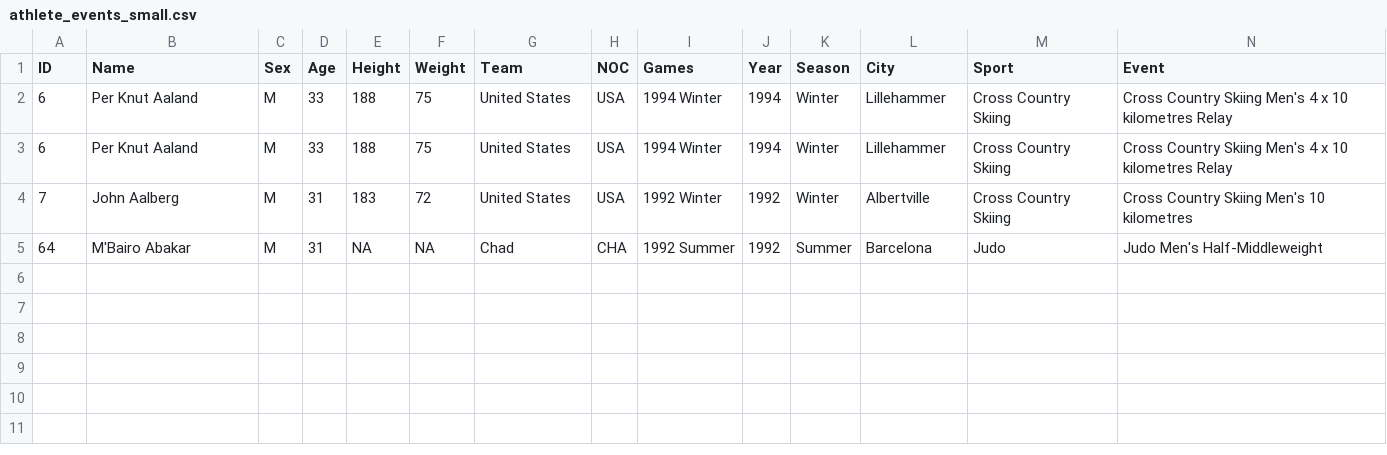
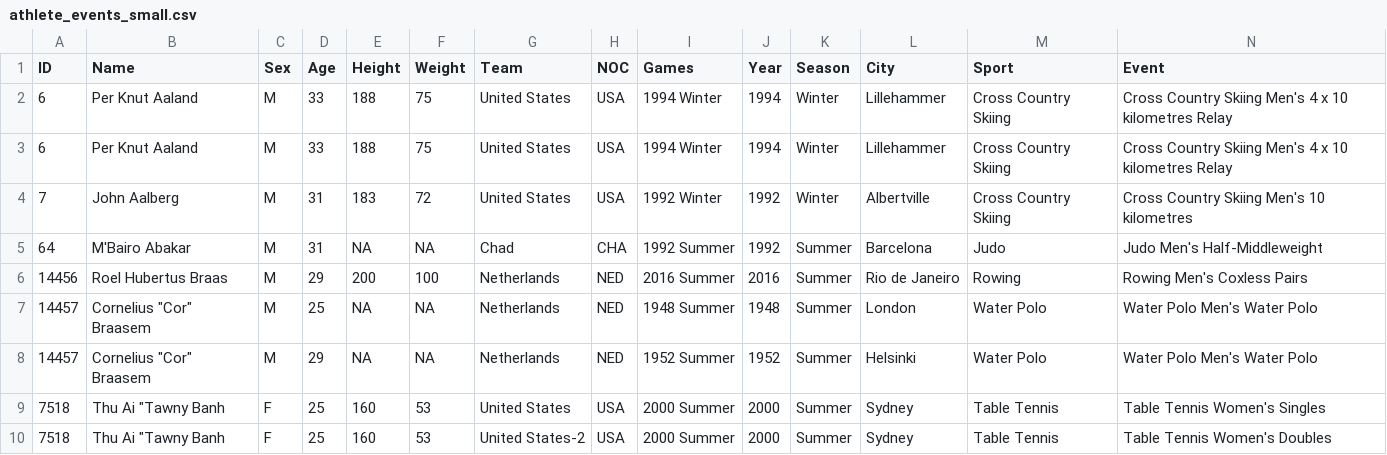
Before and after one commit to prototype2010/olympiad_ruby, a CSV file: athlete_events_small.csv, drawn as a sheet; only a part is shown; rows hold the shown columns only; the diff names each change by its address in the sheet, - before the commit and + after, or states it on an @@ line.

```diff
--- a/athlete_events_small.csv
+++ b/athlete_events_small.csv
+row 6: 14456 | Roel Hubertus Braas | M | 29 | 200 | 100 | Netherlands | NED | 2016 Summer | 2016 | Summer | Rio de Janeiro | Rowing | Rowing Men's Coxless Pairs
+row 7: 14457 | Cornelius "Cor" Braasem | M | 25 | NA | NA | Netherlands | NED | 1948 Summer | 1948 | Summer | London | Water Polo | Water Polo Men's Water Polo
+row 8: 14457 | Cornelius "Cor" Braasem | M | 29 | NA | NA | Netherlands | NED | 1952 Summer | 1952 | Summer | Helsinki | Water Polo | Water Polo Men's Water Polo
+row 9: 7518 | Thu Ai "Tawny Banh | F | 25 | 160 | 53 | United States | USA | 2000 Summer | 2000 | Summer | Sydney | Table Tennis | Table Tennis Women's Singles
+row 10: 7518 | Thu Ai "Tawny Banh | F | 25 | 160 | 53 | United States-2 | USA | 2000 Summer | 2000 | Summer | Sydney | Table Tennis | Table Tennis Women's Doubles
```
Also changed, not shown: 4 other files.
